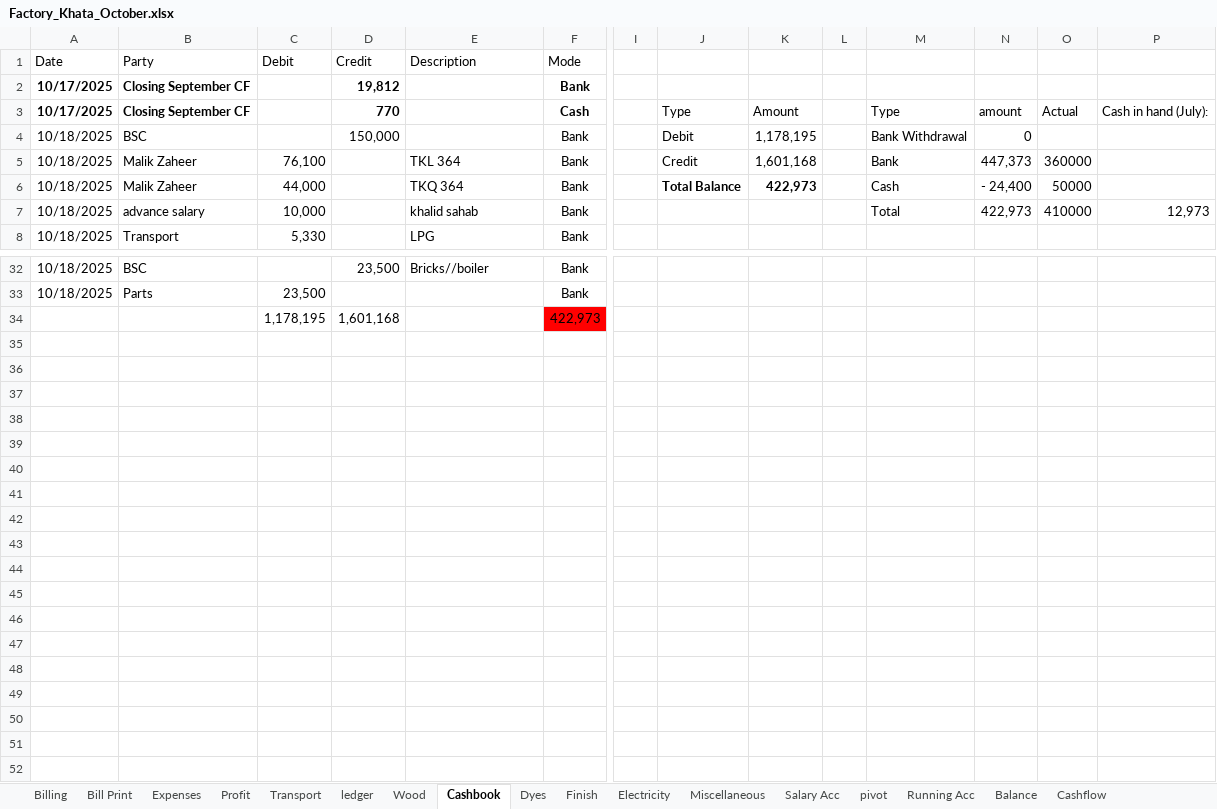
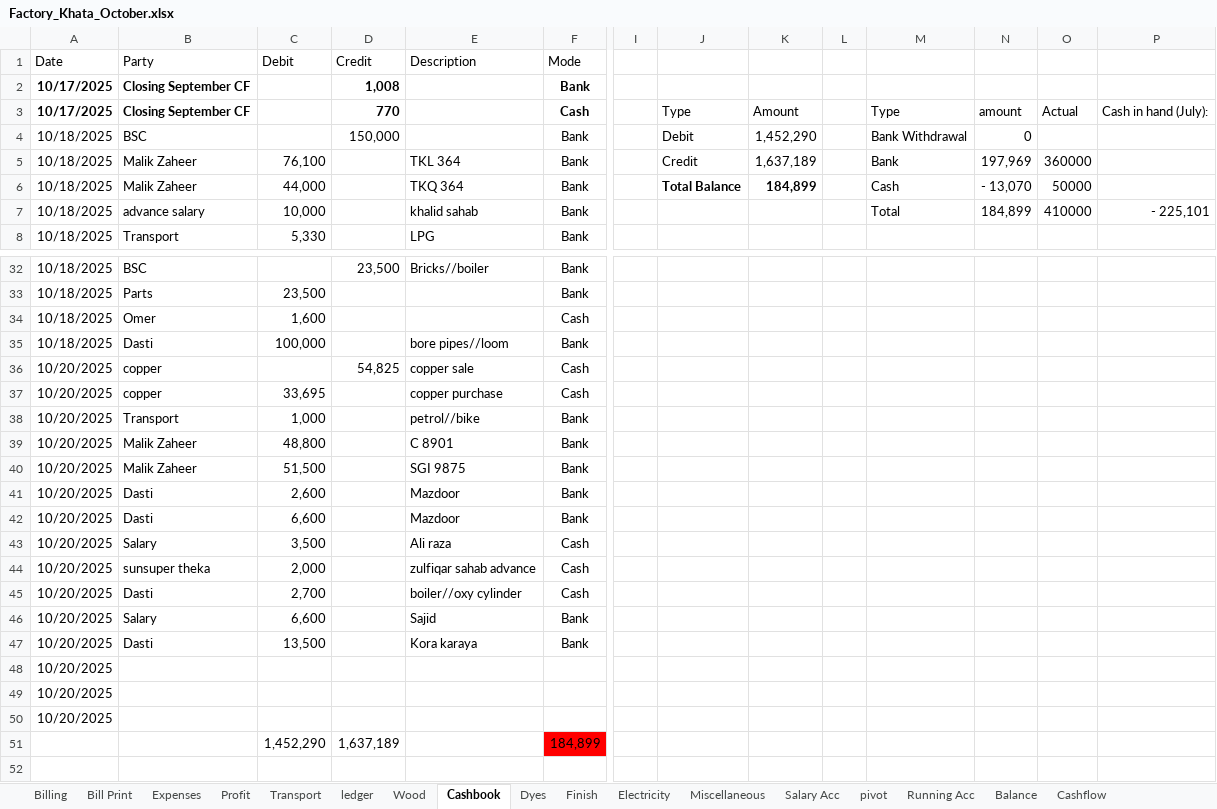
Before and after one commit to omerrazzaq4/AlHamd_Oct, an Excel workbook: Factory_Khata_October.xlsx, sheet Cashbook, drawn as a sheet; only a part is shown, gaps mark what is left out; values as stored, in another font and other column widths than the file's, no borders; charts and pictures and table styles not drawn; removed rows and columns are numbered as before the commit, all else as after; rows hold the shown columns only; the diff covers the shown part only; the diff names each change by its address in the sheet, - before the commit and + after, or states it on an @@ line.

```diff
--- a/Factory_Khata_October.xlsx (sheet Cashbook)
+++ b/Factory_Khata_October.xlsx (sheet Cashbook)
-D2 (Credit): 19,812
+D2 (Credit): 1,008
-K4: 1,178,195
+K4: 1,452,290
-K5: 1,601,168
+K5: 1,637,189
-N5: 447,373
+N5: 197,969
-K6: 422,973
+K6: 184,899
-N6: - 24,400
+N6: - 13,070
-N7: 422,973
+N7: 184,899
-P7: 12,973
+P7: - 225,101
-row 34:  |  | 1,178,195 | 1,601,168 |  | 422,973
-row 34: (empty)
+row 34: 10/18/2025 | Omer | 1,600 |  |  | Cash
-row 35: (empty)
+row 35: 10/18/2025 | Dasti | 100,000 |  | bore pipes//loom | Bank
-row 36: (empty)
+row 36: 10/20/2025 | copper |  | 54,825 | copper sale | Cash
-row 37: (empty)
+row 37: 10/20/2025 | copper | 33,695 |  | copper purchase | Cash
-row 38: (empty)
+row 38: 10/20/2025 | Transport | 1,000 |  | petrol//bike | Bank
-row 39: (empty)
+row 39: 10/20/2025 | Malik Zaheer | 48,800 |  | C 8901 | Bank
-row 40: (empty)
+row 40: 10/20/2025 | Malik Zaheer | 51,500 |  | SGI 9875 | Bank
-row 41: (empty)
+row 41: 10/20/2025 | Dasti | 2,600 |  | Mazdoor | Bank
-row 42: (empty)
+row 42: 10/20/2025 | Dasti | 6,600 |  | Mazdoor | Bank
-row 43: (empty)
+row 43: 10/20/2025 | Salary | 3,500 |  | Ali raza | Cash
-row 44: (empty)
+row 44: 10/20/2025 | sunsuper theka | 2,000 |  | zulfiqar sahab advance | Cash
-row 45: (empty)
+row 45: 10/20/2025 | Dasti | 2,700 |  | boiler//oxy cylinder | Cash
-row 46: (empty)
+row 46: 10/20/2025 | Salary | 6,600 |  | Sajid | Bank
-row 47: (empty)
+row 47: 10/20/2025 | Dasti | 13,500 |  | Kora karaya | Bank
-A48:A50 (Date): (empty)
+A48:A50 (Date): 10/20/2025
+row 51:  |  | 1,452,290 | 1,637,189 |  | 184,899
```
Also changed, not shown: 5 added rows, 1 removed row and 7 edited cells elsewhere in this sheet, sheet Billing, sheet Wood, sheet ledger, sheet pivot, sheet Bill Print, sheet Profit, 2 more sheets, formulas that keep their value, charts or pictures.
